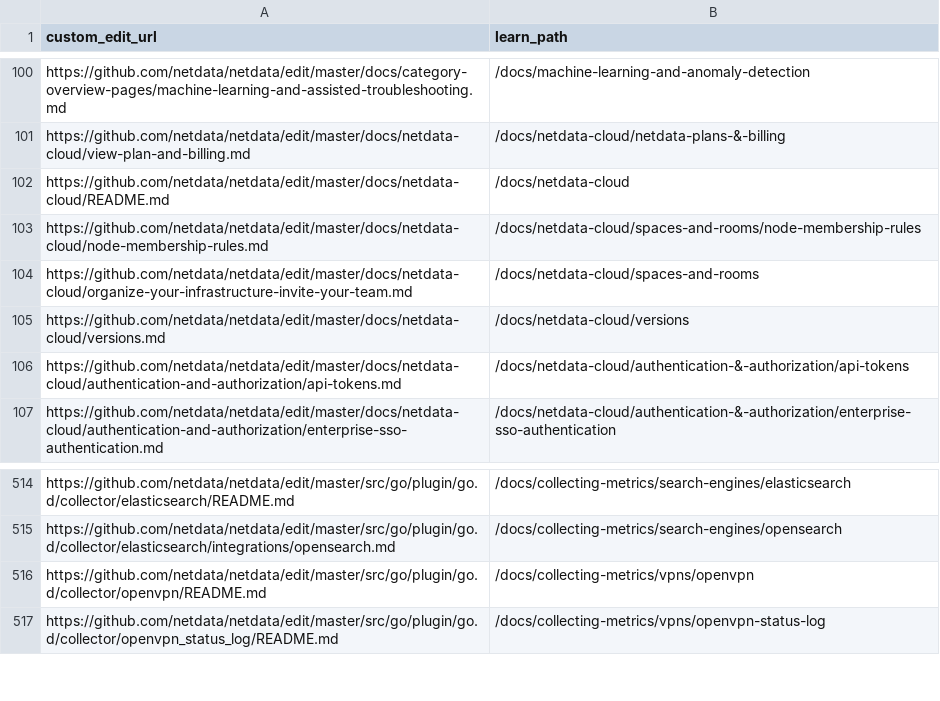
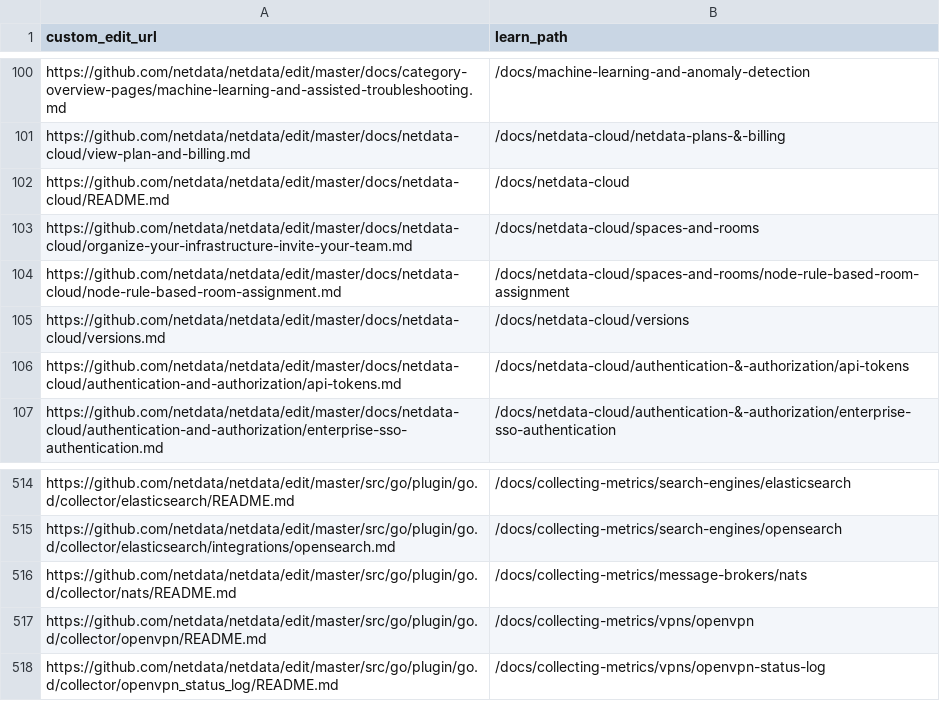
Before and after one commit to netdata/learn, a TSV file: ingest/one_commit_back_file-dict.tsv, drawn as a sheet; only a part is shown, gaps mark what is left out; removed rows and columns are numbered as before the commit, all else as after; the diff names each change by its address in the sheet, - before the commit and + after, or states it on an @@ line.

```diff
--- a/ingest/one_commit_back_file-dict.tsv
+++ b/ingest/one_commit_back_file-dict.tsv
-row 103: https://github.com/netdata/netdata/edit/master/docs/netdata-cloud/node-membership-rules.md | /docs/netdata-cloud/spaces-and-rooms/node-membership-rules
+row 104: https://github.com/netdata/netdata/edit/master/docs/netdata-cloud/node-rule-based-room-assignment.md | /docs/netdata-cloud/spaces-and-rooms/node-rule-based-room-assignment
+row 516: https://github.com/netdata/netdata/edit/master/src/go/plugin/go.d/collector/nats/README.md | /docs/collecting-metrics/message-brokers/nats
```
Also changed, not shown: ingest/generated_map.tsv, 12 other files.
